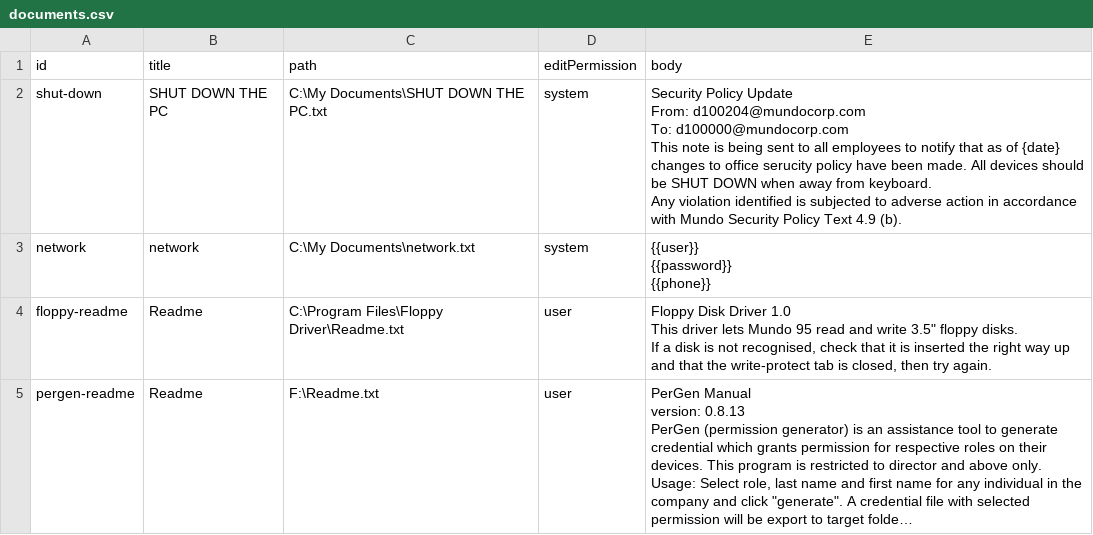
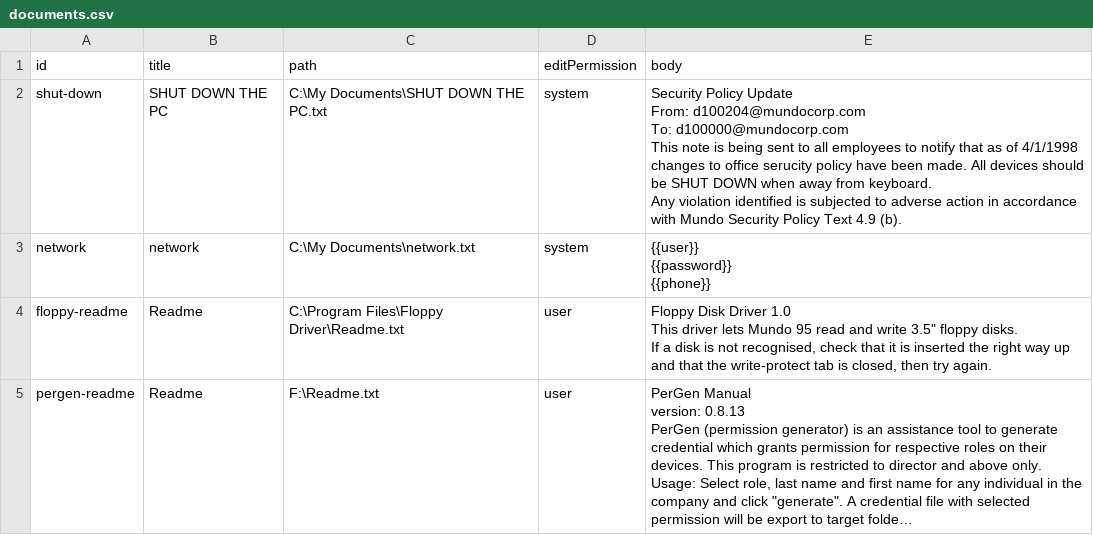
Before and after one commit to AsukaCHikaru/project-mundo, a CSV file: src/content/documents.csv, drawn as a sheet; long unchanged cells end in ….

Commit message:
fix: date in doc

```diff
--- a/src/content/documents.csv
+++ b/src/content/documents.csv
@@ -1,9 +1,9 @@
 id,title,path,editPermission,body
-shut-down,SHUT DOWN THE PC,C:\My Documents\SHUT DOWN THE PC.txt,system,"Security Policy Update
-From: d100204@mundocorp.com
-To: d100000@mundocorp.com
-
-This note is being sent to all employees to notify that as of {date} changes to office serucity policy have been made. All devices should be SHUT DOWN when away from keyboard.
-
-Any violation identified is subjected to adverse action in accordance with Mundo Security Policy Text 4.9 (b)."
+shut-down,SHUT DOWN THE PC,C:\My Documents\SHUT DOWN THE PC.txt,system,"Security Policy Update
+From: d100204@mundocorp.com
+To: d100000@mundocorp.com
+
+This note is being sent to all employees to notify that as of 4/1/1998 changes to office serucity policy have been made. All devices should be SHUT DOWN when away from keyboard.
+
+Any violation identified is subjected to adverse action in accordance with Mundo Security Policy Text 4.9 (b)."
 network,network,C:\My Documents\network.txt,system,"{{user}}
```
